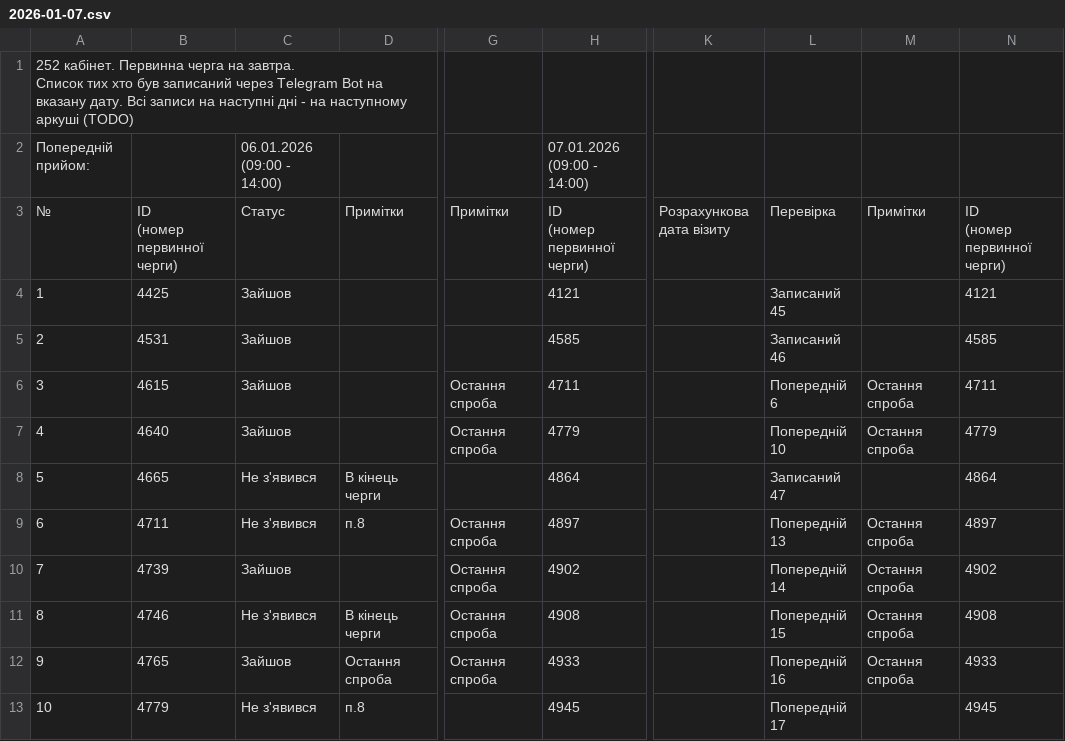
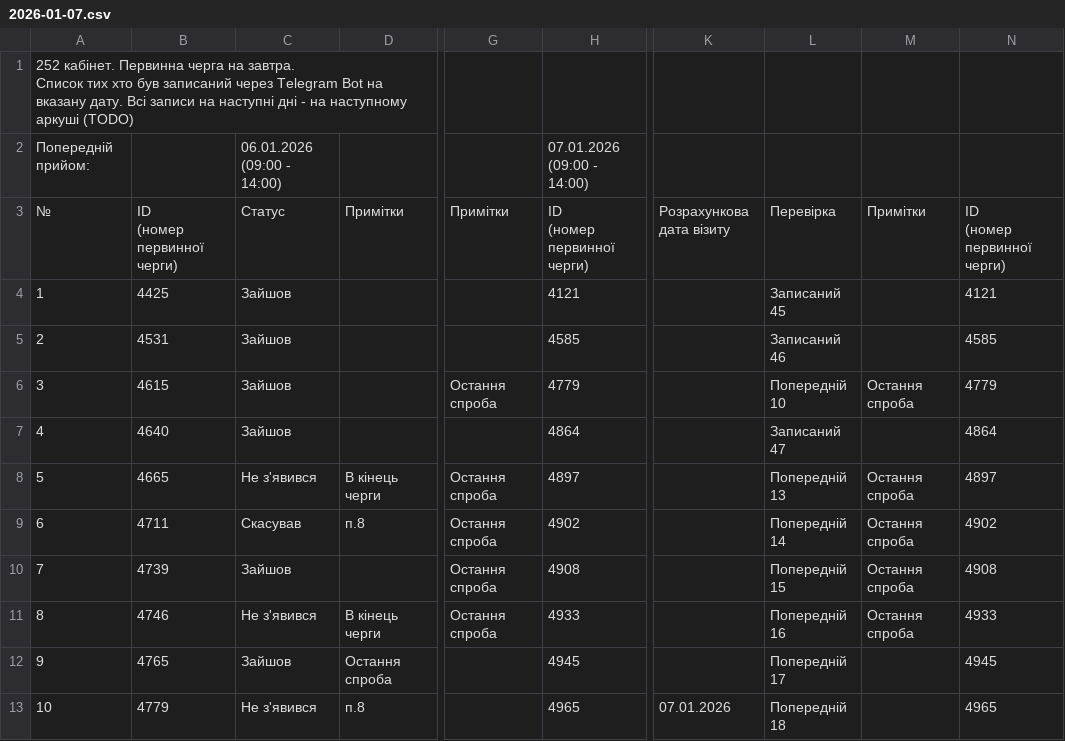
Before and after one commit to zbstof/vlk-zakrevskoho, a CSV file: daily_sheets_cache/2026-01-07.csv, drawn as a sheet; only a part is shown, gaps mark what is left out; the diff covers the shown part only; the diff names each change by its address in the sheet, - before the commit and + after, or states it on an @@ line.

```diff
--- a/daily_sheets_cache/2026-01-07.csv
+++ b/daily_sheets_cache/2026-01-07.csv
-H6: 4711
+H6: 4779
-L6: Попередній 6
+L6: Попередній 10
-N6: 4711
+N6: 4779
-G7: Остання спроба
+G7: (empty)
-H7: 4779
+H7: 4864
-L7: Попередній 10
+L7: Записаний 47
-M7: Остання спроба
+M7: (empty)
-N7: 4779
+N7: 4864
-G8: (empty)
+G8: Остання спроба
-H8: 4864
+H8: 4897
-L8: Записаний 47
+L8: Попередній 13
-M8: (empty)
+M8: Остання спроба
-N8: 4864
+N8: 4897
-C9: Не з'явився
+C9: Скасував
-H9: 4897
+H9: 4902
-L9: Попередній 13
+L9: Попередній 14
-N9: 4897
+N9: 4902
-H10: 4902
+H10: 4908
-L10: Попередній 14
+L10: Попередній 15
-N10: 4902
+N10: 4908
-H11: 4908
+H11: 4933
-L11: Попередній 15
+L11: Попередній 16
-N11: 4908
+N11: 4933
-G12: Остання спроба
+G12: (empty)
-H12: 4933
+H12: 4945
-L12: Попередній 16
+L12: Попередній 17
-M12: Остання спроба
+M12: (empty)
-N12: 4933
+N12: 4945
-H13: 4945
+H13: 4965
-K13: (empty)
+K13: 07.01.2026
-L13: Попередній 17
+L13: Попередній 18
-N13: 4945
+N13: 4965
```
Also changed, not shown: 156 edited cells elsewhere in this file, daily_sheets_cache/_stats.csv.
